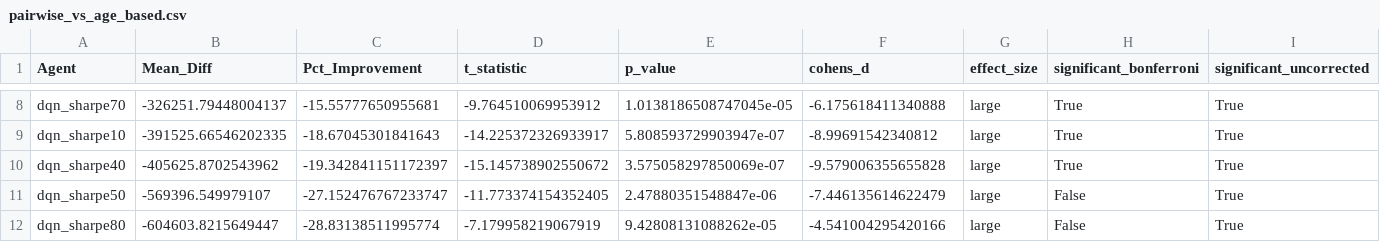
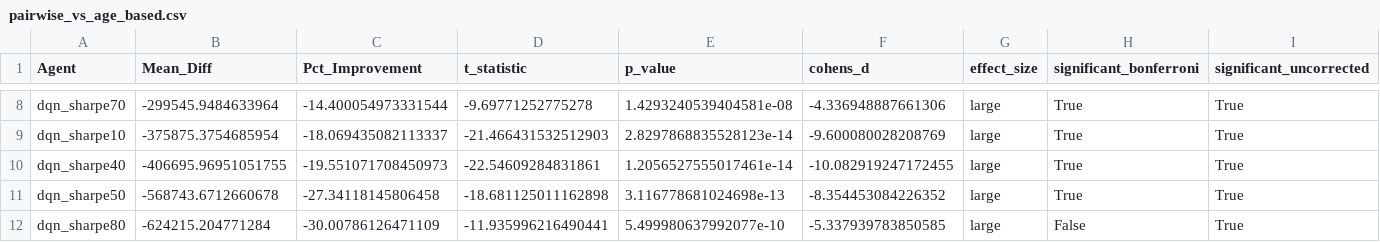
Before and after one commit to aarushgarg1110/cs4100-ADJFin-Financial-Intelligence, a CSV file: evaluation/statistical_results/pairwise_vs_age_based.csv, drawn as a sheet; only a part is shown, gaps mark what is left out; the diff covers the shown part only; the diff names each change by its address in the sheet, - before the commit and + after, or states it on an @@ line.

```diff
--- a/evaluation/statistical_results/pairwise_vs_age_based.csv
+++ b/evaluation/statistical_results/pairwise_vs_age_based.csv
-B8 (Mean_Diff): -326251.79448004137
+B8 (Mean_Diff): -299545.9484633964
-C8 (Pct_Improvement): -15.55777650955681
+C8 (Pct_Improvement): -14.400054973331544
-D8 (t_statistic): -9.764510069953912
+D8 (t_statistic): -9.69771252775278
-E8 (p_value): 1.0138186508747045e-05
+E8 (p_value): 1.4293240539404581e-08
-F8 (cohens_d): -6.175618411340888
+F8 (cohens_d): -4.336948887661306
-B9 (Mean_Diff): -391525.66546202335
+B9 (Mean_Diff): -375875.3754685954
-C9 (Pct_Improvement): -18.67045301841643
+C9 (Pct_Improvement): -18.069435082113337
-D9 (t_statistic): -14.225372326933917
+D9 (t_statistic): -21.466431532512903
-E9 (p_value): 5.808593729903947e-07
+E9 (p_value): 2.8297868835528123e-14
-F9 (cohens_d): -8.99691542340812
+F9 (cohens_d): -9.600080028208769
-B10 (Mean_Diff): -405625.8702543962
+B10 (Mean_Diff): -406695.96951051755
-C10 (Pct_Improvement): -19.342841151172397
+C10 (Pct_Improvement): -19.551071708450973
-D10 (t_statistic): -15.145738902550672
+D10 (t_statistic): -22.54609284831861
-E10 (p_value): 3.575058297850069e-07
+E10 (p_value): 1.2056527555017461e-14
-F10 (cohens_d): -9.579006355655828
+F10 (cohens_d): -10.082919247172455
-B11 (Mean_Diff): -569396.549979107
+B11 (Mean_Diff): -568743.6712660678
-C11 (Pct_Improvement): -27.152476767233747
+C11 (Pct_Improvement): -27.34118145806458
-D11 (t_statistic): -11.773374154352405
+D11 (t_statistic): -18.681125011162898
-E11 (p_value): 2.47880351548847e-06
+E11 (p_value): 3.116778681024698e-13
-F11 (cohens_d): -7.446135614622479
+F11 (cohens_d): -8.354453084226352
-H11 (significant_bonferroni): False
+H11 (significant_bonferroni): True
-B12 (Mean_Diff): -604603.8215649447
+B12 (Mean_Diff): -624215.204771284
-C12 (Pct_Improvement): -28.83138511995774
+C12 (Pct_Improvement): -30.00786126471109
-D12 (t_statistic): -7.179958219067919
+D12 (t_statistic): -11.935996216490441
-E12 (p_value): 9.42808131088262e-05
+E12 (p_value): 5.499980637992077e-10
-F12 (cohens_d): -4.541004295420166
+F12 (cohens_d): -5.337939783850585
```
Also changed, not shown: 33 edited cells elsewhere in this file, evaluation/statistical_results/summary_statistics.csv, 14 other files.
